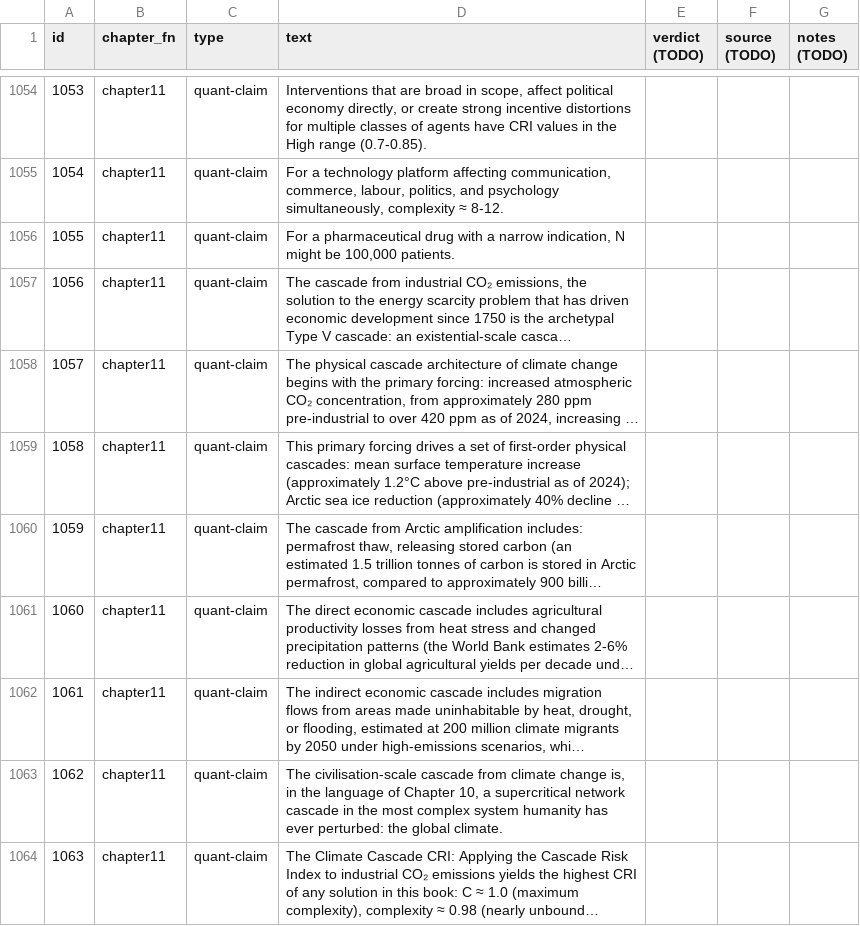
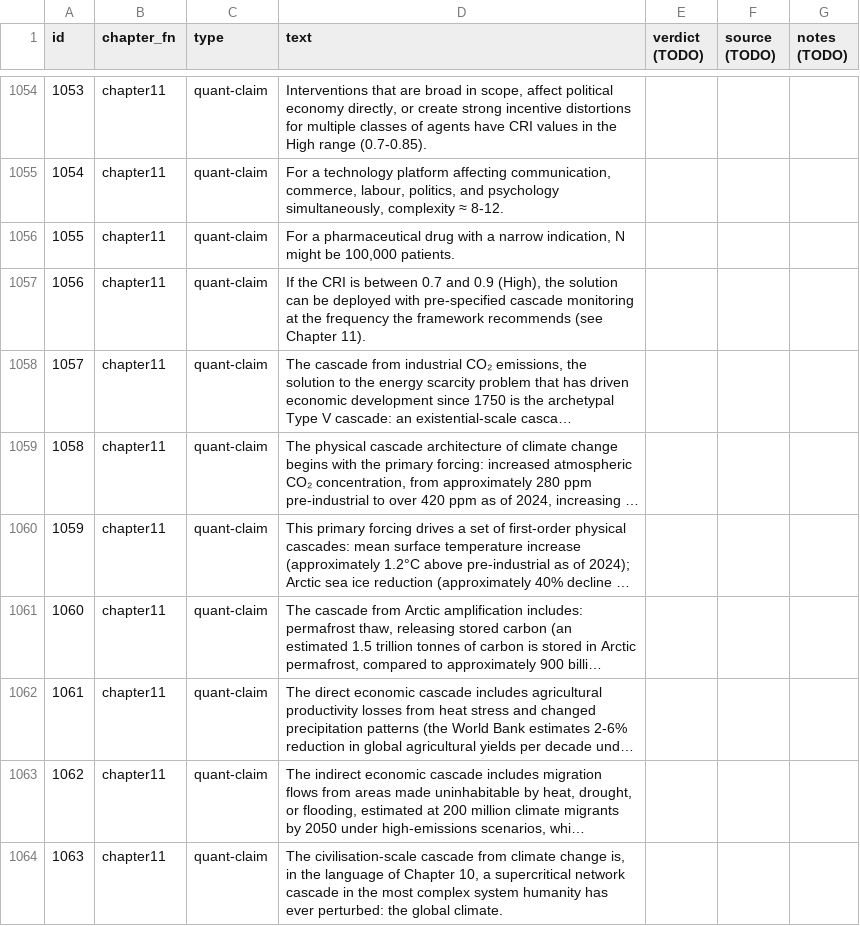
Before and after one commit to HAFDIAHMED/moresmorep, a CSV file: revision/claims_register.csv, drawn as a sheet; only a part is shown, gaps mark what is left out; the shorter side is filled out with more unchanged rows; long unchanged cells end in …; addresses are those after the commit; the diff covers the shown part only; the diff names each change by its address in the sheet, - before the commit and + after, or states it on an @@ line.

```diff
--- a/revision/claims_register.csv
+++ b/revision/claims_register.csv
+row 1057: 1056 | chapter11 | quant-claim | If the CRI is between 0.7 and 0.9 (High), the solution can be deployed with pre-specified cascade monitoring at the frequency the framework recommends (see Chapter 11).
@@ column A (id) renumbered from row 1058 down @@
```
Also changed, not shown: 5 edited cells elsewhere in this file, 5 other files.
